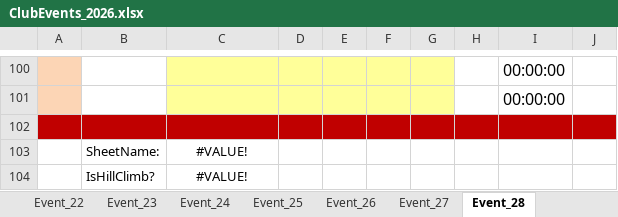
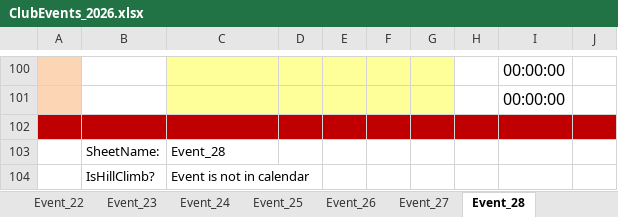
Before and after one commit to WellandValleyCC/WellandValleyCC.github.io, an Excel workbook: data/ClubEvents_2026.xlsx, sheet Event_28, drawn as a sheet; only a part is shown, gaps mark what is left out; values as stored, in another font and other column widths than the file's, no borders; conditional formats not drawn; the diff names each change by its address in the sheet, - before the commit and + after, or states it on an @@ line.

```diff
--- a/data/ClubEvents_2026.xlsx (sheet Event_28)
+++ b/data/ClubEvents_2026.xlsx (sheet Event_28)
-C103: #VALUE!
+C103: Event_28
-C103:C104 alignment: center
+C103:C104 alignment: left
-C104: #VALUE!
+C104: Event is not in calendar
```
Also changed, not shown: sheet RoundRobinRiders, sheet Event_26, sheet Event_14, sheet Event_16, sheet Event_17, sheet Event_27, 22 more sheets, formulas that keep their value.
